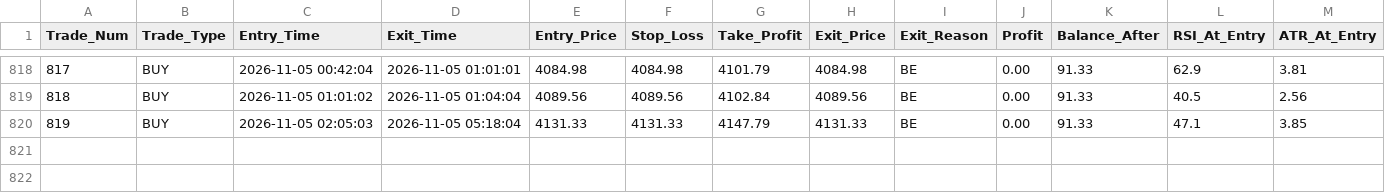
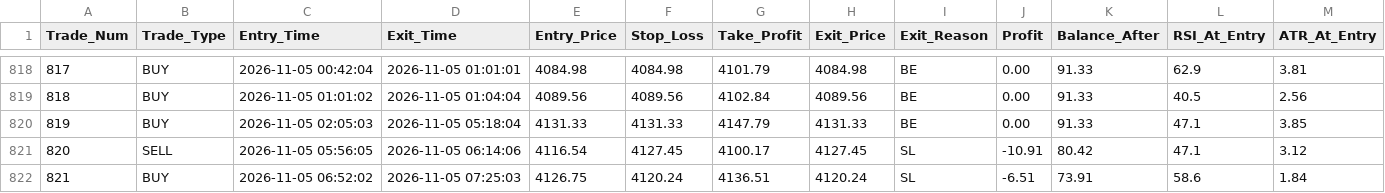
Before and after one commit to shashidaren/gold-trading-bot, a CSV file: trades.csv, drawn as a sheet; only a part is shown, gaps mark what is left out; rows hold the shown columns only; the diff names each change by its address in the sheet, - before the commit and + after, or states it on an @@ line.

```diff
--- a/trades.csv
+++ b/trades.csv
+row 821: 820 | SELL | 2026-11-05 05:56:05 | 2026-11-05 06:14:06 | 4116.54 | 4127.45 | 4100.17 | 4127.45 | SL | -10.91 | 80.42 | 47.1 | 3.12
+row 822: 821 | BUY | 2026-11-05 06:52:02 | 2026-11-05 07:25:03 | 4126.75 | 4120.24 | 4136.51 | 4120.24 | SL | -6.51 | 73.91 | 58.6 | 1.84
```
Also changed, not shown: skipped_trades.csv, 4 other files.
